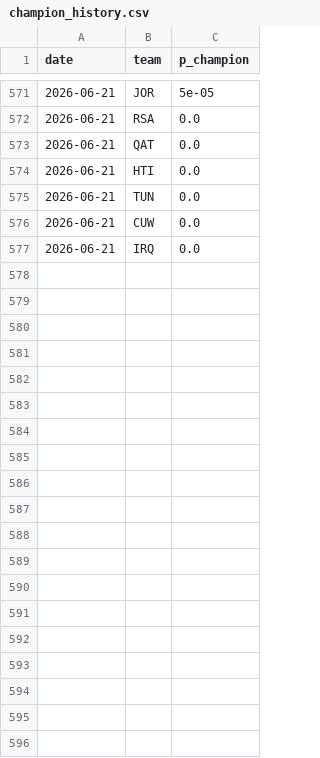
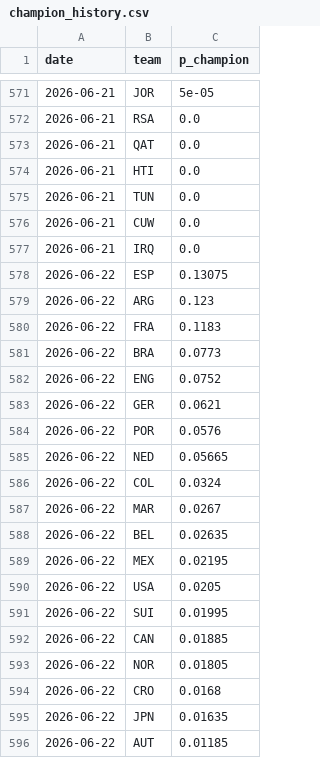
Before and after one commit to SiddharthaThakur/worldcup-iq, a CSV file: data/predictions/champion_history.csv, drawn as a sheet; only a part is shown, gaps mark what is left out; the diff covers the shown part only.

```diff
--- a/data/predictions/champion_history.csv
+++ b/data/predictions/champion_history.csv
@@ -577 +577,20 @@ date,team,p_champion
 2026-06-21,IRQ,0.0
+2026-06-22,ESP,0.13075
+2026-06-22,ARG,0.123
+2026-06-22,FRA,0.1183
+2026-06-22,BRA,0.0773
+2026-06-22,ENG,0.0752
+2026-06-22,GER,0.0621
+2026-06-22,POR,0.0576
+2026-06-22,NED,0.05665
+2026-06-22,COL,0.0324
+2026-06-22,MAR,0.0267
+2026-06-22,BEL,0.02635
+2026-06-22,MEX,0.02195
+2026-06-22,USA,0.0205
+2026-06-22,SUI,0.01995
+2026-06-22,CAN,0.01885
+2026-06-22,NOR,0.01805
+2026-06-22,CRO,0.0168
+2026-06-22,JPN,0.01635
+2026-06-22,AUT,0.01185
```
Also changed, not shown: 29 added rows elsewhere in this file, data/predictions/advancement.csv, data/predictions/goals_table.csv, 5 other files.
